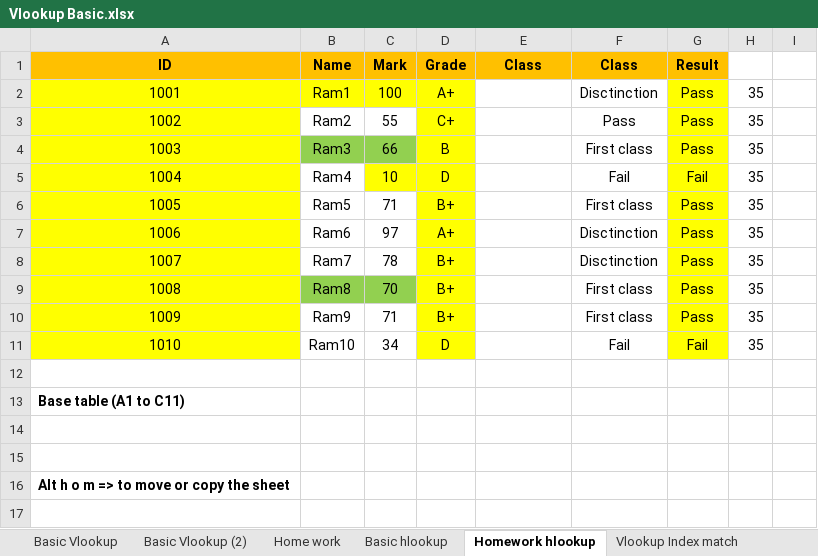
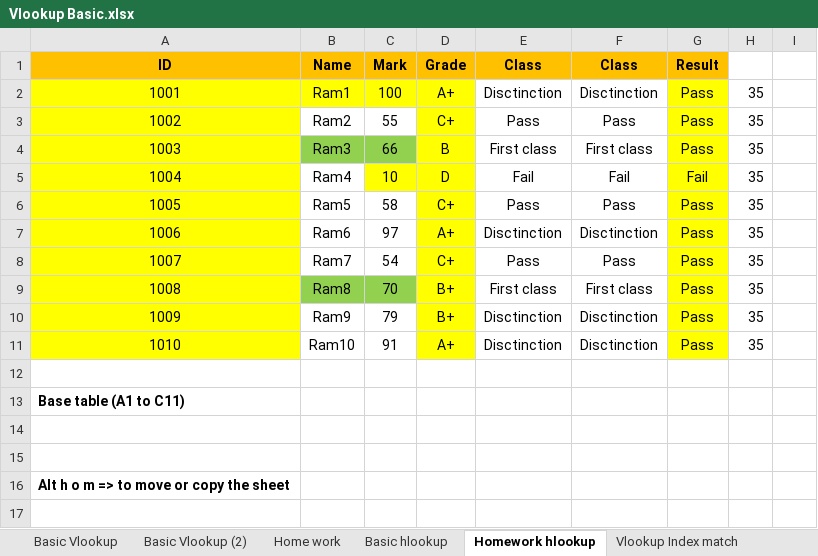
Before and after one commit to prapri77/data-analyst, an Excel workbook: EXCEL/class notes/day7 vlookup/Vlookup Basic.xlsx, sheet Homework hlookup, drawn as a sheet; only a part is shown; values as stored, in another font and other column widths than the file's, no borders; the diff names each change by its address in the sheet, - before the commit and + after, or states it on an @@ line.

```diff
--- a/EXCEL/class notes/day7 vlookup/Vlookup Basic.xlsx (sheet Homework hlookup)
+++ b/EXCEL/class notes/day7 vlookup/Vlookup Basic.xlsx (sheet Homework hlookup)
-E2 (Class): (empty)
+E2 (Class): Disctinction
-E3 (Class): (empty)
+E3 (Class): Pass
-E4 (Class): (empty)
+E4 (Class): First class
-E5 (Class): (empty)
+E5 (Class): Fail
-C6 (Mark): 71
+C6 (Mark): 58
-D6 (Grade): B+
+D6 (Grade): C+
-E6 (Class): (empty)
+E6 (Class): Pass
-F6 (Class): First class
+F6 (Class): Pass
-E7 (Class): (empty)
+E7 (Class): Disctinction
-C8 (Mark): 78
+C8 (Mark): 54
-D8 (Grade): B+
+D8 (Grade): C+
-E8 (Class): (empty)
+E8 (Class): Pass
-F8 (Class): Disctinction
+F8 (Class): Pass
-E9 (Class): (empty)
+E9 (Class): First class
-C10 (Mark): 71
+C10 (Mark): 79
-E10:E11 (Class): (empty)
+E10:E11 (Class): Disctinction
-F10 (Class): First class
+F10 (Class): Disctinction
-C11 (Mark): 34
+C11 (Mark): 91
-D11 (Grade): D
+D11 (Grade): A+
-F11 (Class): Fail
+F11 (Class): Disctinction
-G11 (Result): Fail
+G11 (Result): Pass
```
Also changed, not shown: sheet Hlookup Index Match, sheet Index Match1, sheet Vlookup Index match, sheet Index Match, sheet Basic hlookup, sheet Basic Vlookup (2), EXCEL/my pratice/day12.xlsx.
